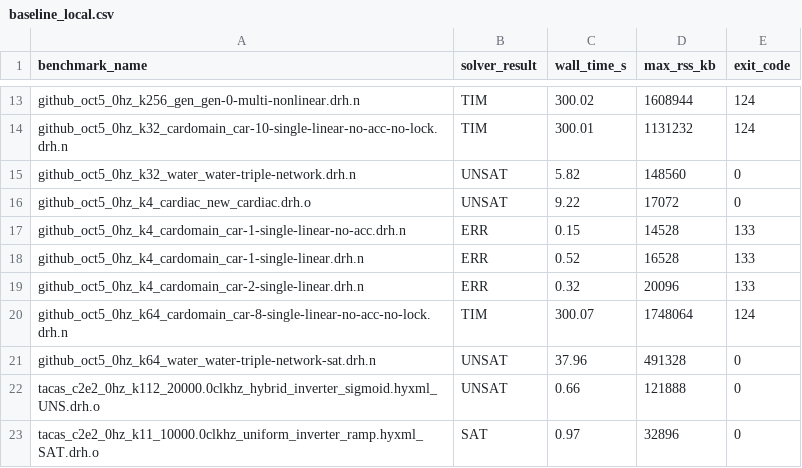
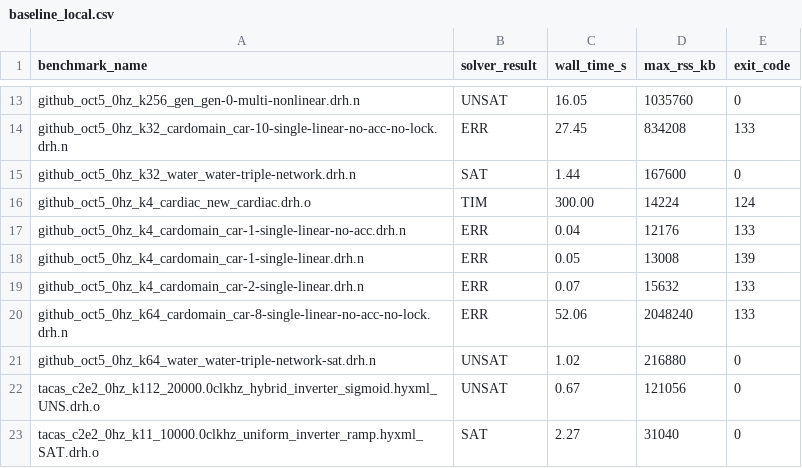
Before and after one commit to ncsys-lab/dReal-CMake, a CSV file: benchmark/baseline_local.csv, drawn as a sheet; only a part is shown, gaps mark what is left out; the diff covers the shown part only; the diff names each change by its address in the sheet, - before the commit and + after, or states it on an @@ line.

Commit message:
benchmark: refresh local baseline and state after Codac elimination

```diff
--- a/benchmark/baseline_local.csv
+++ b/benchmark/baseline_local.csv
-B13 (solver_result): TIM
+B13 (solver_result): UNSAT
-C13 (wall_time_s): 300.02
+C13 (wall_time_s): 16.05
-D13 (max_rss_kb): 1608944
+D13 (max_rss_kb): 1035760
-E13 (exit_code): 124
+E13 (exit_code): 0
-B14 (solver_result): TIM
+B14 (solver_result): ERR
-C14 (wall_time_s): 300.01
+C14 (wall_time_s): 27.45
-D14 (max_rss_kb): 1131232
+D14 (max_rss_kb): 834208
-E14 (exit_code): 124
+E14 (exit_code): 133
-B15 (solver_result): UNSAT
+B15 (solver_result): SAT
-C15 (wall_time_s): 5.82
+C15 (wall_time_s): 1.44
-D15 (max_rss_kb): 148560
+D15 (max_rss_kb): 167600
-B16 (solver_result): UNSAT
+B16 (solver_result): TIM
-C16 (wall_time_s): 9.22
+C16 (wall_time_s): 300.00
-D16 (max_rss_kb): 17072
+D16 (max_rss_kb): 14224
-E16 (exit_code): 0
+E16 (exit_code): 124
-C17 (wall_time_s): 0.15
+C17 (wall_time_s): 0.04
-D17 (max_rss_kb): 14528
+D17 (max_rss_kb): 12176
-C18 (wall_time_s): 0.52
+C18 (wall_time_s): 0.05
-D18 (max_rss_kb): 16528
+D18 (max_rss_kb): 13008
-E18 (exit_code): 133
+E18 (exit_code): 139
-C19 (wall_time_s): 0.32
+C19 (wall_time_s): 0.07
-D19 (max_rss_kb): 20096
+D19 (max_rss_kb): 15632
-B20 (solver_result): TIM
+B20 (solver_result): ERR
-C20 (wall_time_s): 300.07
+C20 (wall_time_s): 52.06
-D20 (max_rss_kb): 1748064
+D20 (max_rss_kb): 2048240
-E20 (exit_code): 124
+E20 (exit_code): 133
-C21 (wall_time_s): 37.96
+C21 (wall_time_s): 1.02
-D21 (max_rss_kb): 491328
+D21 (max_rss_kb): 216880
-C22 (wall_time_s): 0.66
+C22 (wall_time_s): 0.67
-D22 (max_rss_kb): 121888
+D22 (max_rss_kb): 121056
-C23 (wall_time_s): 0.97
+C23 (wall_time_s): 2.27
-D23 (max_rss_kb): 32896
+D23 (max_rss_kb): 31040
```
Also changed, not shown: 62 edited cells elsewhere in this file, 1 other file.
